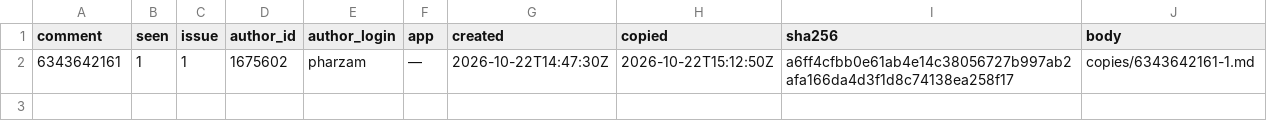
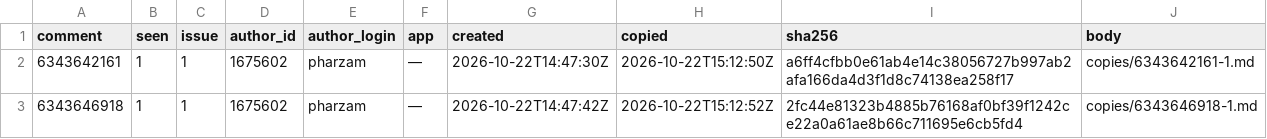
Before and after one commit to pharzam/layup-uat-m2e2, a TSV file: copies.tsv, drawn as a sheet; the diff names each change by its address in the sheet, - before the commit and + after, or states it on an @@ line.

```diff
--- a/copies.tsv
+++ b/copies.tsv
+row 3: 6343646918 | 1 | 1 | 1675602 | pharzam | — | 2026-10-22T14:47:42Z | 2026-10-22T15:12:52Z | 2fc44e81323b4885b76168af0bf39f1242ce22a0a61ae8b66c711695e6cb5fd4 | copies/6343646918-1.md
```
Also changed, not shown: 1 other file.
